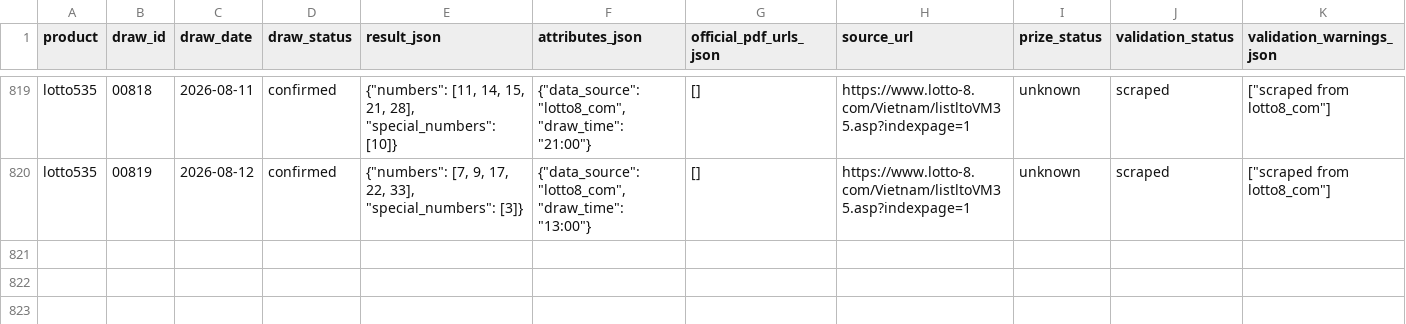
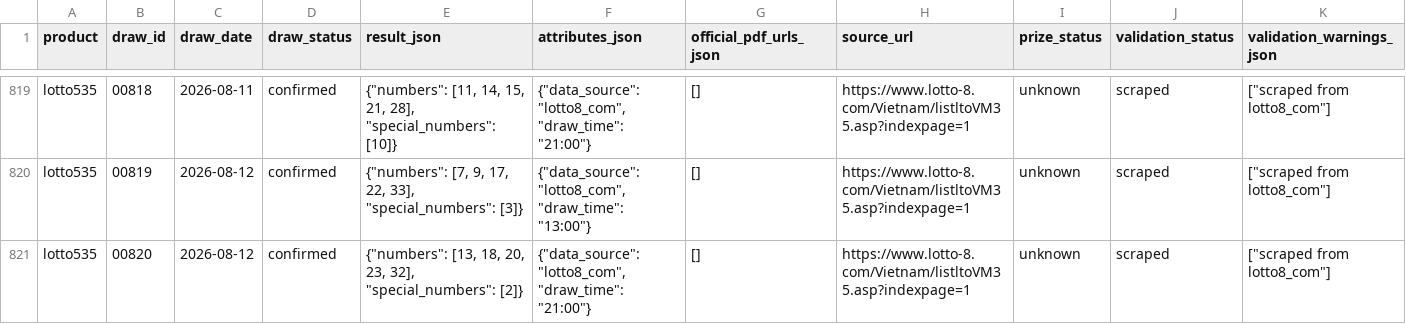
Before and after one commit to thuantn005/v5, a CSV file: data/all.csv, drawn as a sheet; only a part is shown, gaps mark what is left out; rows hold the shown columns only; the diff names each change by its address in the sheet, - before the commit and + after, or states it on an @@ line.

```diff
--- a/data/all.csv
+++ b/data/all.csv
+row 821: lotto535 | 00820 | 2026-08-12 | confirmed | {"numbers": [13, 18, 20, 23, 32], "special_numbers": [2]} | {"data_source": "lotto8_com", "draw_time": "21:00"} | [] | https://www.lotto-8.com/Vietnam/listltoVM35.asp?indexpage=1 | unknown | scraped | ["scraped from lotto8_com"]
```
Also changed, not shown: 10 other files.
